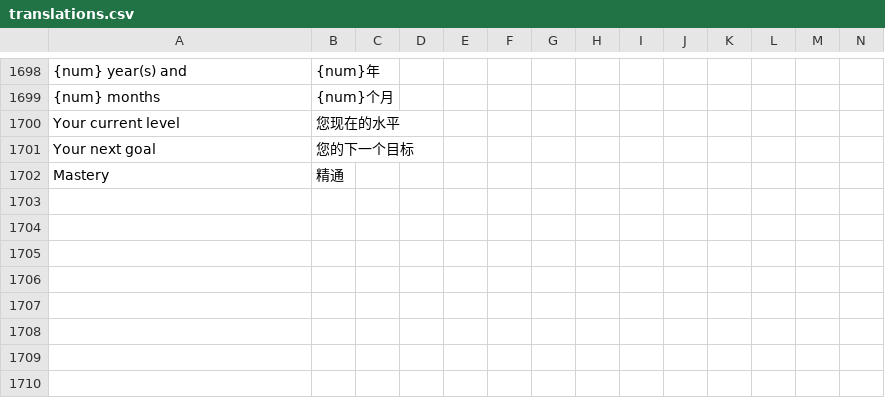
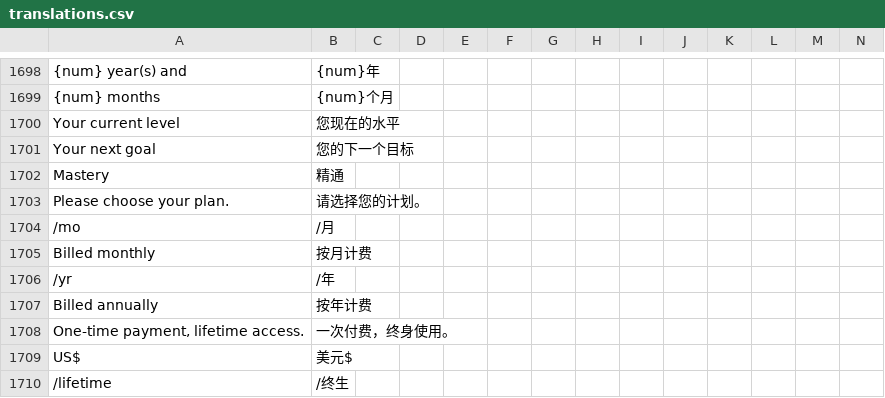
Before and after one commit to jaguar-person/zero-to-hero-nuxt, a CSV file: lib/translations.csv, drawn as a sheet; only a part is shown, gaps mark what is left out; rows hold the shown columns only; the diff names each change by its address in the sheet, - before the commit and + after, or states it on an @@ line.

```diff
--- a/lib/translations.csv
+++ b/lib/translations.csv
+row 1703: Please choose your plan. | 请选择您的计划。
+row 1704: /mo | /月
+row 1705: Billed monthly | 按月计费
+row 1706: /yr | /年
+row 1707: Billed annually | 按年计费
+row 1708: One-time payment, lifetime access. | 一次付费，终身使用。
+row 1709: US$ | 美元$
+row 1710: /lifetime | /终生
```
Also changed, not shown: 1 other file.
